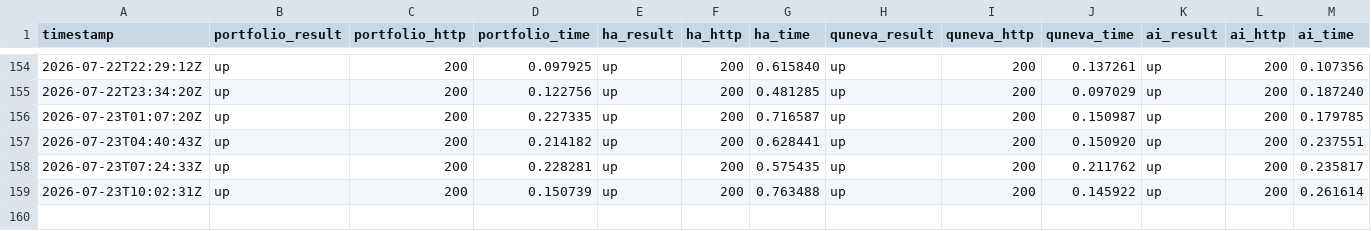
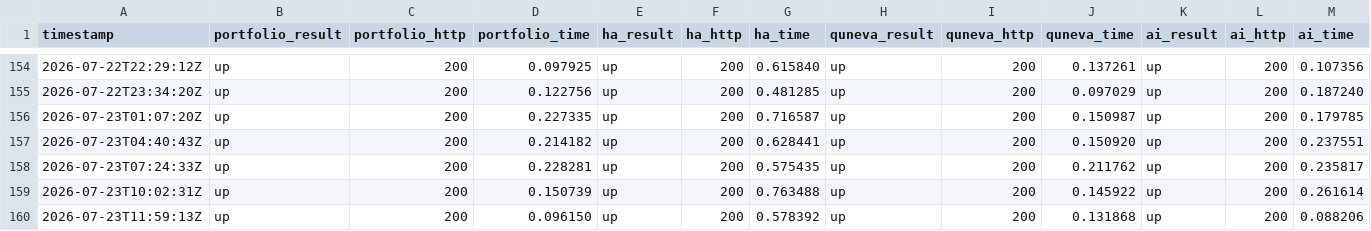
Before and after one commit to Abdelrahman-Ezzat-G/status-public, a CSV file: data/history.csv, drawn as a sheet; only a part is shown, gaps mark what is left out; rows hold the shown columns only; the diff names each change by its address in the sheet, - before the commit and + after, or states it on an @@ line.

```diff
--- a/data/history.csv
+++ b/data/history.csv
+row 160: 2026-07-23T11:59:13Z | up | 200 | 0.096150 | up | 200 | 0.578392 | up | 200 | 0.131868 | up | 200 | 0.088206
```
Also changed, not shown: data/history-archive-2026-07.csv, 2 other files.
